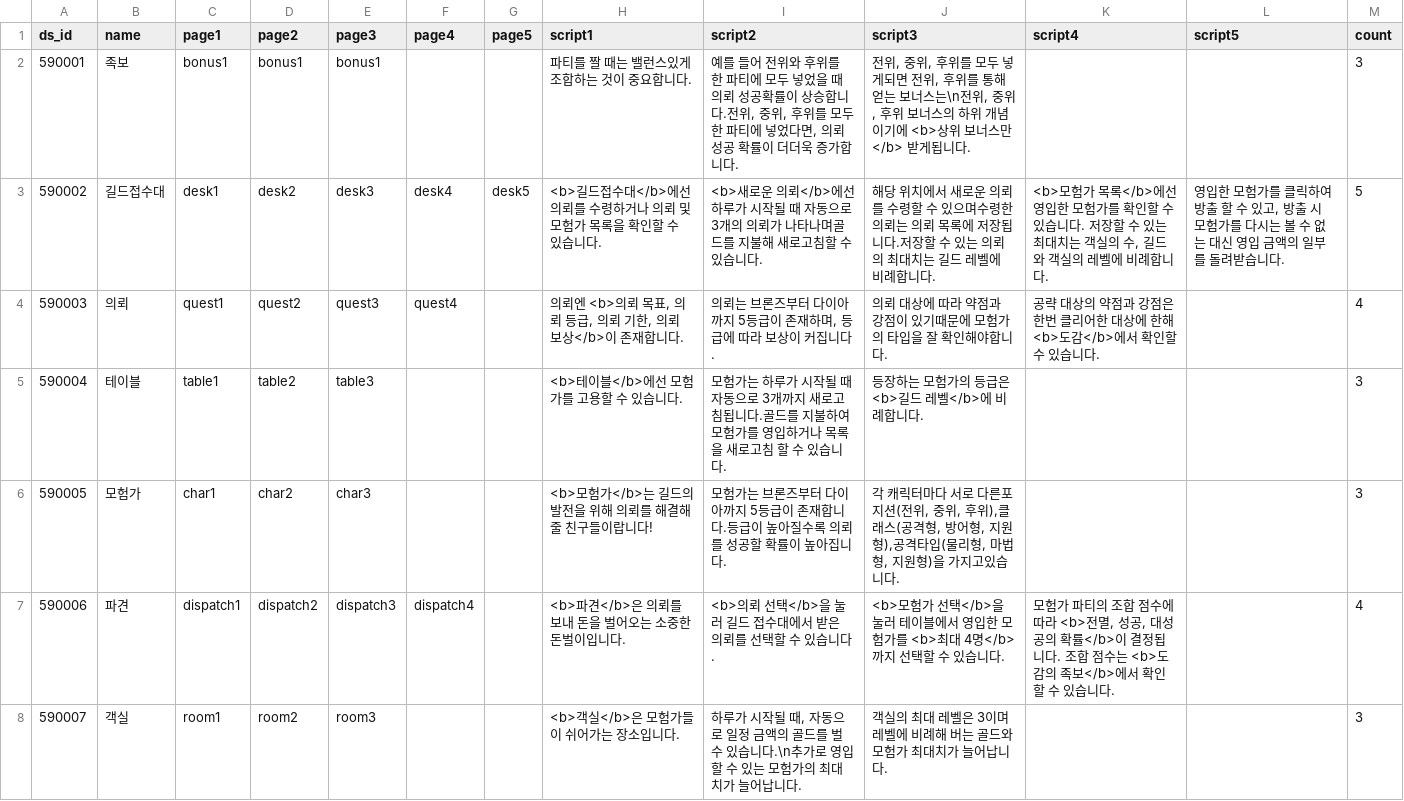
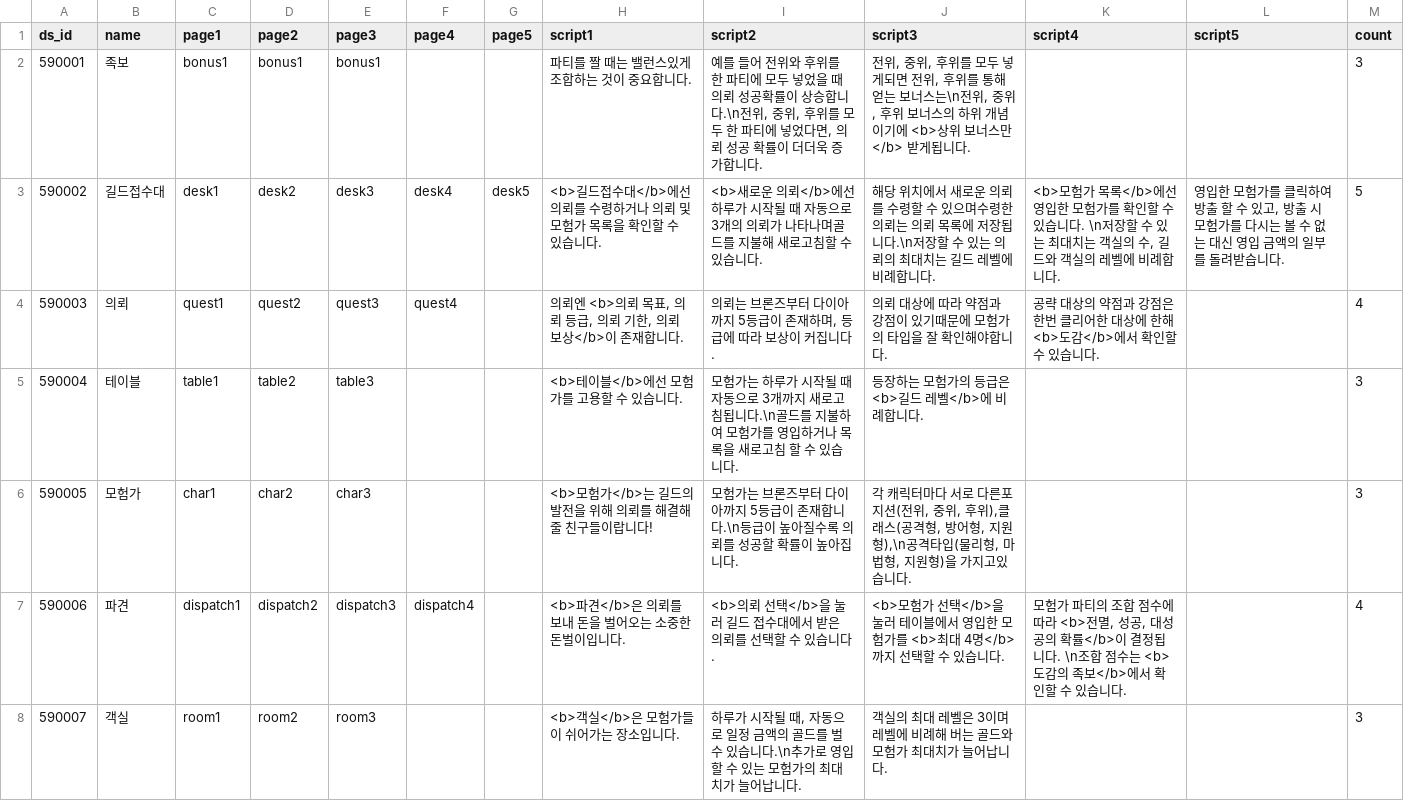
Before and after one commit to Kimighwan/neglect, a CSV file: Assets/Resources/DataTable/ds_list.csv, drawn as a sheet.

```diff
--- a/Assets/Resources/DataTable/ds_list.csv
+++ b/Assets/Resources/DataTable/ds_list.csv
@@ -1,8 +1,8 @@
 ds_id,name,page1,page2,page3,page4,page5,script1,script2,script3,script4,script5,count
-590001,족보,bonus1,bonus1,bonus1,,,파티를 짤 때는 밸런스있게 조합하는 것이 중요합니다.,"예를 들어 전위와 후위를 한 파티에 모두 넣었을 때 의뢰 성공확률이 상승합니다.전위, 중위, 후위를 모두 한 파티에 넣었다면, 의뢰 성공 확률이 더더욱 증가합니다. ","전위, 중위, 후위를 모두 넣게되면 전위, 후위를 통해 얻는 보너스는\n전위, 중위, 후위 보너스의 하위 개념이기에 <b>상위 보너스만</b> 받게됩니다.",,,3
-590002,길드접수대,desk1,desk2,desk3,desk4,desk5,<b>길드접수대</b>에선 의뢰를 수령하거나 의뢰 및 모험가 목록을 확인할 수 있습니다. ,<b>새로운 의뢰</b>에선 하루가 시작될 때 자동으로 3개의 의뢰가 나타나며골드를 지불해 새로고침할 수 있습니다.,해당 위치에서 새로운 의뢰를 수령할 수 있으며수령한 의뢰는 의뢰 목록에 저장됩니다.저장할 수 있는 의뢰의 최대치는 길드 레벨에 비례합니다.,"<b>모험가 목록</b>에선 영입한 모험가를 확인할 수 있습니다. 저장할 수 있는 최대치는 객실의 수, 길드와 객실의 레벨에 비례합니다.","영입한 모험가를 클릭하여 방출 할 수 있고, 방출 시 모험가를 다시는 볼 수 없는 대신 영입 금액의 일부를 돌려받습니다.",5
+590001,족보,bonus1,bonus1,bonus1,,,파티를 짤 때는 밸런스있게 조합하는 것이 중요합니다.,"예를 들어 전위와 후위를 한 파티에 모두 넣었을 때 의뢰 성공확률이 상승합니다.\n전위, 중위, 후위를 모두 한 파티에 넣었다면, 의뢰 성공 확률이 더더욱 증가합니다. ","전위, 중위, 후위를 모두 넣게되면 전위, 후위를 통해 얻는 보너스는\n전위, 중위, 후위 보너스의 하위 개념이기에 <b>상위 보너스만</b> 받게됩니다.",,,3
+590002,길드접수대,desk1,desk2,desk3,desk4,desk5,<b>길드접수대</b>에선 의뢰를 수령하거나 의뢰 및 모험가 목록을 확인할 수 있습니다. ,<b>새로운 의뢰</b>에선 하루가 시작될 때 자동으로 3개의 의뢰가 나타나며골드를 지불해 새로고침할 수 있습니다.,해당 위치에서 새로운 의뢰를 수령할 수 있으며수령한 의뢰는 의뢰 목록에 저장됩니다.\n저장할 수 있는 의뢰의 최대치는 길드 레벨에 비례합니다.,"<b>모험가 목록</b>에선 영입한 모험가를 확인할 수 있습니다. \n저장할 수 있는 최대치는 객실의 수, 길드와 객실의 레벨에 비례합니다.","영입한 모험가를 클릭하여 방출 할 수 있고, 방출 시 모험가를 다시는 볼 수 없는 대신 영입 금액의 일부를 돌려받습니다.",5
 590003,의뢰,quest1,quest2,quest3,quest4,,"의뢰엔 <b>의뢰 목표, 의뢰 등급, 의뢰 기한, 의뢰 보상</b>이 존재합니다.","의뢰는 브론즈부터 다이아까지 5등급이 존재하며, 등급에 따라 보상이 커집니다.",의뢰 대상에 따라 약점과 강점이 있기때문에 모험가의 타입을 잘 확인해야합니다.,공략 대상의 약점과 강점은 한번 클리어한 대상에 한해 <b>도감</b>에서 확인할 수 있습니다.,,4
-590004,테이블,table1,table2,table3,,,<b>테이블</b>에선 모험가를 고용할 수 있습니다.,모험가는 하루가 시작될 때 자동으로 3개까지 새로고침됩니다.골드를 지불하여 모험가를 영입하거나 목록을 새로고침 할 수 있습니다.,등장하는 모험가의 등급은 <b>길드 레벨</b>에 비례합니다.,,,3
-590005,모험가,char1,char2,char3,,,<b>모험가</b>는 길드의 발전을 위해 의뢰를 해결해줄 친구들이랍니다!,모험가는 브론즈부터 다이아까지 5등급이 존재합니다.등급이 높아질수록 의뢰를 성공할 확률이 높아집니다.,"각 캐릭터마다 서로 다른포지션(전위, 중위, 후위),클래스(공격형, 방어형, 지원형),공격타입(물리형, 마법형, 지원형)을 가지고있습니다.",,,3
-590006,파견,dispatch1,dispatch2,dispatch3,dispatch4,,<b>파견</b>은 의뢰를 보내 돈을 벌어오는 소중한 돈벌이입니다.,<b>의뢰 선택</b>을 눌러 길드 접수대에서 받은 의뢰를 선택할 수 있습니다.,<b>모험가 선택</b>을 눌러 테이블에서 영입한 모험가를 <b>최대 4명</b>까지 선택할 수 있습니다.,"모험가 파티의 조합 점수에 따라 <b>전멸, 성공, 대성공의 확률</b>이 결정됩니다. 조합 점수는 <b>도감의 족보</b>에서 확인할 수 있습니다.",,4
+590004,테이블,table1,table2,table3,,,<b>테이블</b>에선 모험가를 고용할 수 있습니다.,모험가는 하루가 시작될 때 자동으로 3개까지 새로고침됩니다.\n골드를 지불하여 모험가를 영입하거나 목록을 새로고침 할 수 있습니다.,등장하는 모험가의 등급은 <b>길드 레벨</b>에 비례합니다.,,,3
+590005,모험가,char1,char2,char3,,,<b>모험가</b>는 길드의 발전을 위해 의뢰를 해결해줄 친구들이랍니다!,모험가는 브론즈부터 다이아까지 5등급이 존재합니다.\n등급이 높아질수록 의뢰를 성공할 확률이 높아집니다.,"각 캐릭터마다 서로 다른포지션(전위, 중위, 후위),클래스(공격형, 방어형, 지원형),\n공격타입(물리형, 마법형, 지원형)을 가지고있습니다.",,,3
+590006,파견,dispatch1,dispatch2,dispatch3,dispatch4,,<b>파견</b>은 의뢰를 보내 돈을 벌어오는 소중한 돈벌이입니다.,<b>의뢰 선택</b>을 눌러 길드 접수대에서 받은 의뢰를 선택할 수 있습니다.,<b>모험가 선택</b>을 눌러 테이블에서 영입한 모험가를 <b>최대 4명</b>까지 선택할 수 있습니다.,"모험가 파티의 조합 점수에 따라 <b>전멸, 성공, 대성공의 확률</b>이 결정됩니다. \n조합 점수는 <b>도감의 족보</b>에서 확인할 수 있습니다.",,4
 590007,객실,room1,room2,room3,,,<b>객실</b>은 모험가들이 쉬어가는 장소입니다.,"하루가 시작될 때, 자동으로 일정 금액의 골드를 벌 수 있습니다.\n추가로 영입할 수 있는 모험가의 최대치가 늘어납니다.",객실의 최대 레벨은 3이며 레벨에 비례해 버는 골드와 모험가 최대치가 늘어납니다.,,,3
```
Also changed, not shown: Assets/Resources/DataTable/char_list.csv, Assets/Resources/DataTable/mob_list.csv, 4 other files.
